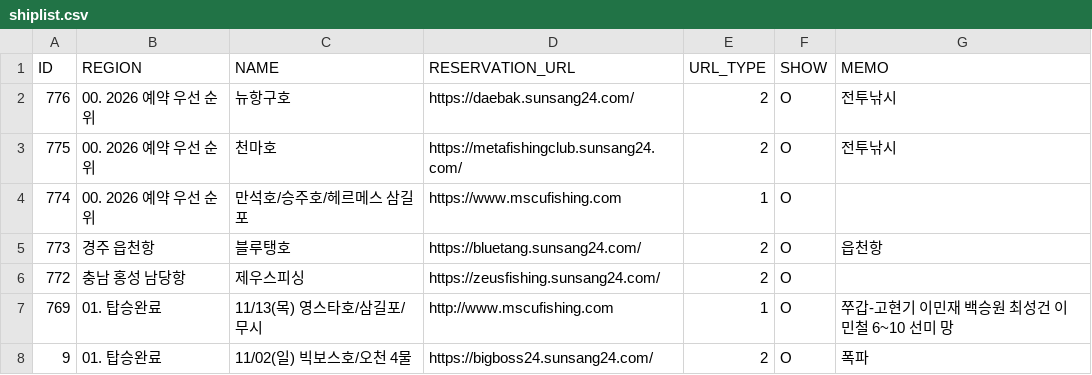
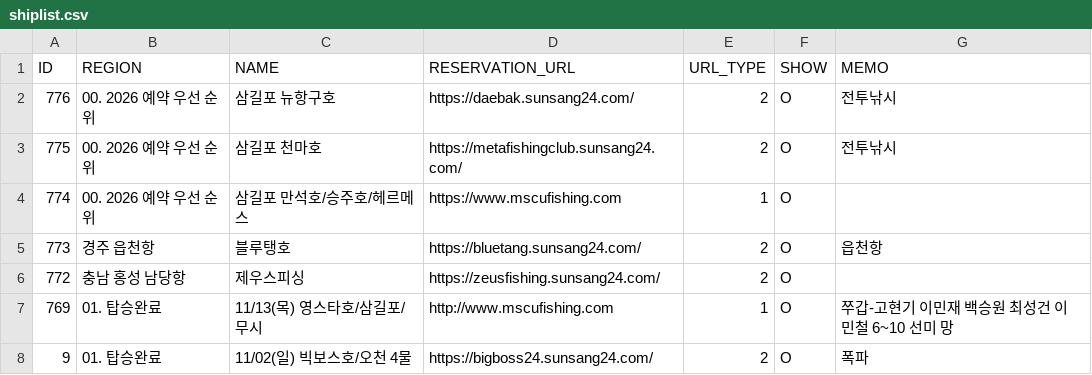
Before and after one commit to seong-geon-choi/ship, a CSV file: shiplist.csv, drawn as a sheet; only a part is shown.

Commit message:
배 목록 업데이트

```diff
--- a/shiplist.csv
+++ b/shiplist.csv
@@ -1,5 +1,5 @@
 ID,REGION,NAME,RESERVATION_URL,URL_TYPE,SHOW,MEMO
-776,00. 2026 예약 우선 순위,뉴항구호,https://daebak.sunsang24.com/,2,O,전투낚시
-775,00. 2026 예약 우선 순위,천마호,https://metafishingclub.sunsang24.com/,2,O,전투낚시
-774,00. 2026 예약 우선 순위,만석호/승주호/헤르메스 삼길포 ,https://www.mscufishing.com,1,O,
+776,00. 2026 예약 우선 순위,삼길포 뉴항구호,https://daebak.sunsang24.com/,2,O,전투낚시
+775,00. 2026 예약 우선 순위,삼길포 천마호,https://metafishingclub.sunsang24.com/,2,O,전투낚시
+774,00. 2026 예약 우선 순위,삼길포 만석호/승주호/헤르메스,https://www.mscufishing.com,1,O,
 773,경주 읍천항,블루탱호,https://bluetang.sunsang24.com/,2,O,읍천항
```
